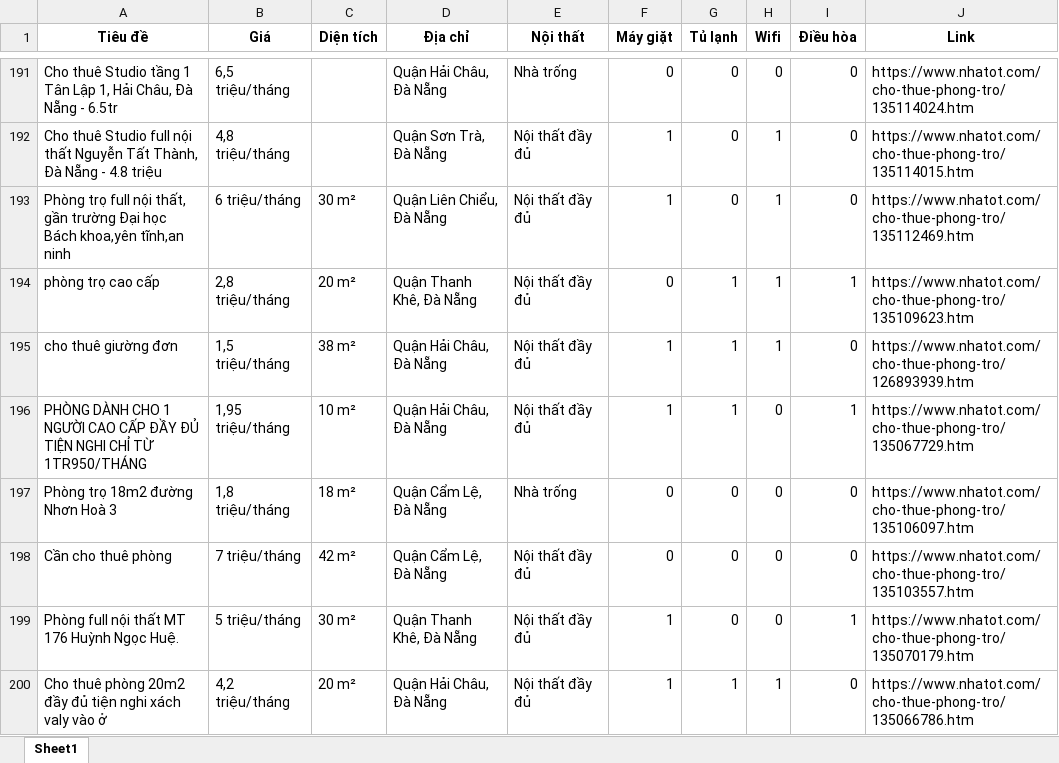
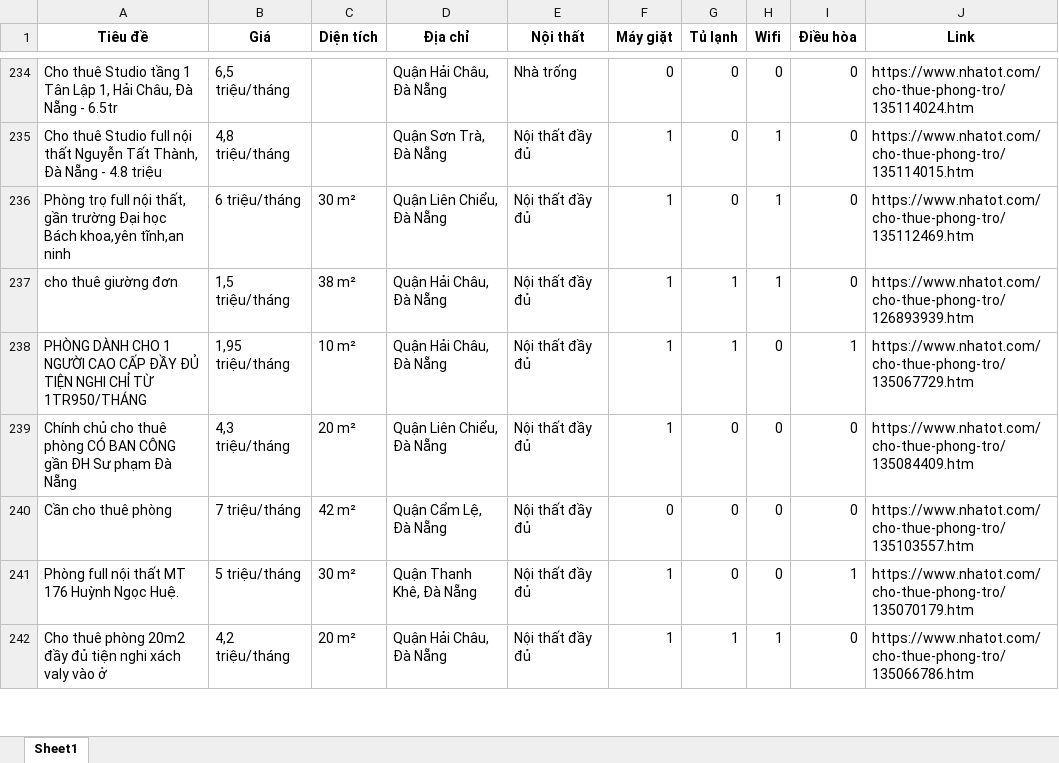
Before and after one commit to 5ude-k/c-o-d-li-u-ph-ng-tr-, an Excel workbook: nhatot_phongtro_danang_all.xlsx, sheet Sheet1, drawn as a sheet; only a part is shown, gaps mark what is left out; values as stored, in another font and other column widths than the file's, no borders; removed rows and columns are numbered as before the commit, all else as after; the diff covers the shown part only; the diff names each change by its address in the sheet, - before the commit and + after, or states it on an @@ line.

```diff
--- a/nhatot_phongtro_danang_all.xlsx (sheet Sheet1)
+++ b/nhatot_phongtro_danang_all.xlsx (sheet Sheet1)
-row 194: phòng trọ cao cấp | 2,8 triệu/tháng | 20 m² | Quận Thanh Khê, Đà Nẵng | Nội thất đầy đủ | 0 | 1 | 1 | 1 | https://www.nhatot.com/cho-thue-phong-tro/135109623.htm
-A239 (Tiêu đề): Phòng trọ 18m2 đường Nhơn Hoà 3
+A239 (Tiêu đề): Chính chủ cho thuê phòng CÓ BAN CÔNG gần ĐH Sư phạm Đà Nẵng
-B239 (Giá): 1,8 triệu/tháng
+B239 (Giá): 4,3 triệu/tháng
-C239 (Diện tích): 18 m²
+C239 (Diện tích): 20 m²
-D239 (Địa chỉ): Quận Cẩm Lệ, Đà Nẵng
+D239 (Địa chỉ): Quận Liên Chiểu, Đà Nẵng
-E239 (Nội thất): Nhà trống
+E239 (Nội thất): Nội thất đầy đủ
-F239 (Máy giặt): 0
+F239 (Máy giặt): 1
-J239 (Link): https://www.nhatot.com/cho-thue-phong-tro/135106097.htm
+J239 (Link): https://www.nhatot.com/cho-thue-phong-tro/135084409.htm
```
Also changed, not shown: 43 added rows, 5 removed rows, 11 moved rows and 5 edited cells elsewhere in this sheet, 3 other files.
